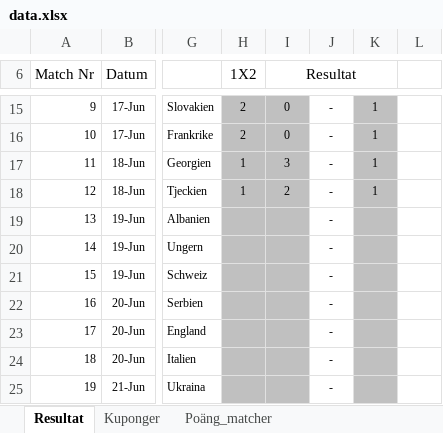
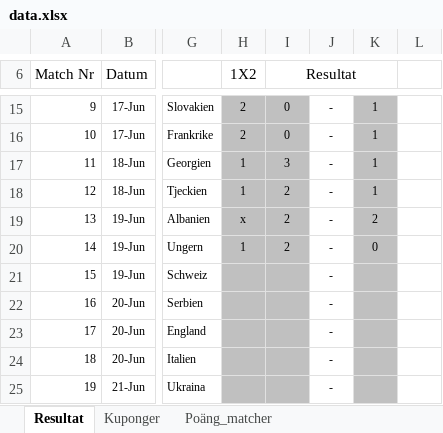
Before and after one commit to nafalt94/nafalt94.github.io, an Excel workbook: data.xlsx, sheet Resultat, drawn as a sheet; only a part is shown, gaps mark what is left out; values as stored, in another font and other column widths than the file's, no borders; charts and pictures not drawn; the diff names each change by its address in the sheet, - before the commit and + after, or states it on an @@ line.

```diff
--- a/data.xlsx (sheet Resultat)
+++ b/data.xlsx (sheet Resultat)
-H19 (1X2): (empty)
+H19 (1X2): x
-I19:I20 (Resultat): (empty)
+I19:I20 (Resultat): 2
-K19: (empty)
+K19: 2
-H20 (1X2): (empty)
+H20 (1X2): 1
-K20: (empty)
+K20: 0
```
Also changed, not shown: sheet Poäng_matcher, charts or pictures.
